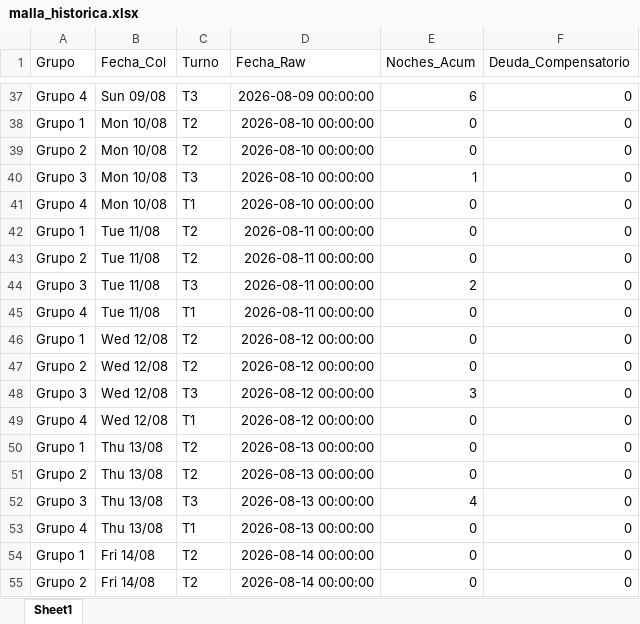
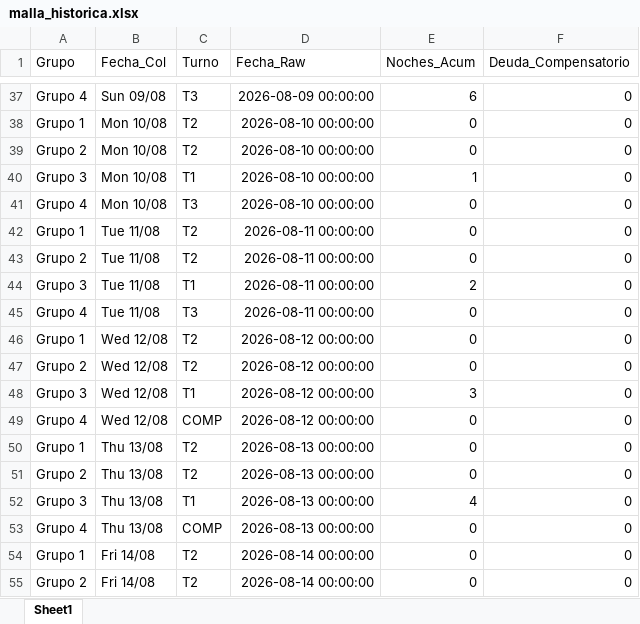
Before and after one commit to RichGuep/MovilGo, an Excel workbook: malla_historica.xlsx, sheet Sheet1, drawn as a sheet; only a part is shown, gaps mark what is left out; values as stored, in another font and other column widths than the file's, no borders; the diff names each change by its address in the sheet, - before the commit and + after, or states it on an @@ line.

Commit message:
Ajuste Manual

```diff
--- a/malla_historica.xlsx (sheet Sheet1)
+++ b/malla_historica.xlsx (sheet Sheet1)
-C40 (Turno): T3
+C40 (Turno): T1
-C41 (Turno): T1
+C41 (Turno): T3
-C44 (Turno): T3
+C44 (Turno): T1
-C45 (Turno): T1
+C45 (Turno): T3
-C48 (Turno): T3
+C48 (Turno): T1
-C49 (Turno): T1
+C49 (Turno): COMP
-C52 (Turno): T3
+C52 (Turno): T1
-C53 (Turno): T1
+C53 (Turno): COMP
```
